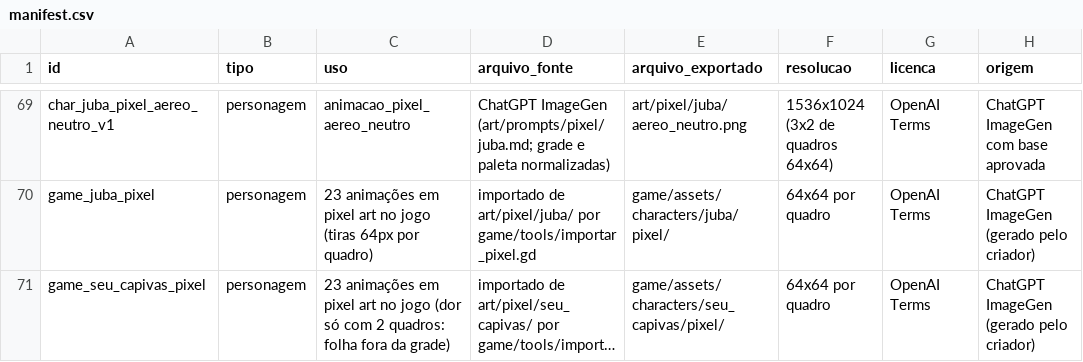
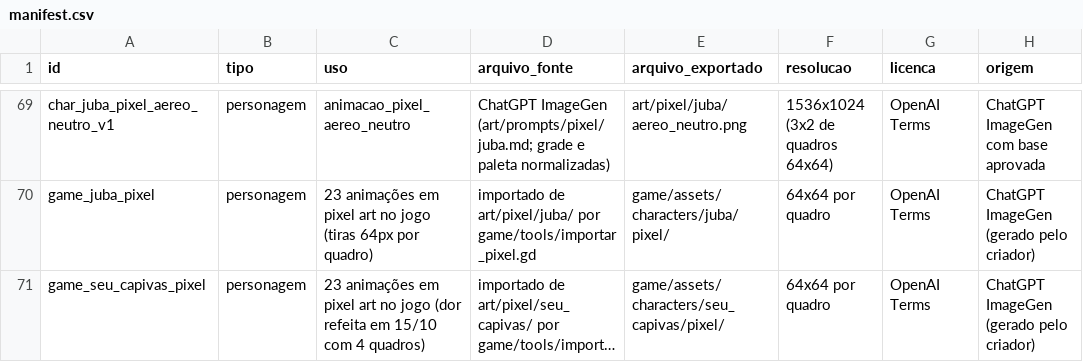
Before and after one commit to JaoDaJunq/smash_junq, a CSV file: assets/manifest.csv, drawn as a sheet; only a part is shown, gaps mark what is left out; long unchanged cells end in …; the diff names each change by its address in the sheet, - before the commit and + after, or states it on an @@ line.

```diff
--- a/assets/manifest.csv
+++ b/assets/manifest.csv
-C71 (uso): …jogo (dor só com 2 quadros: folha fora da grade)
+C71 (uso): …jogo (dor refeita em 15/10 com 4 quadros)
```
Also changed, not shown: 7 other files.
